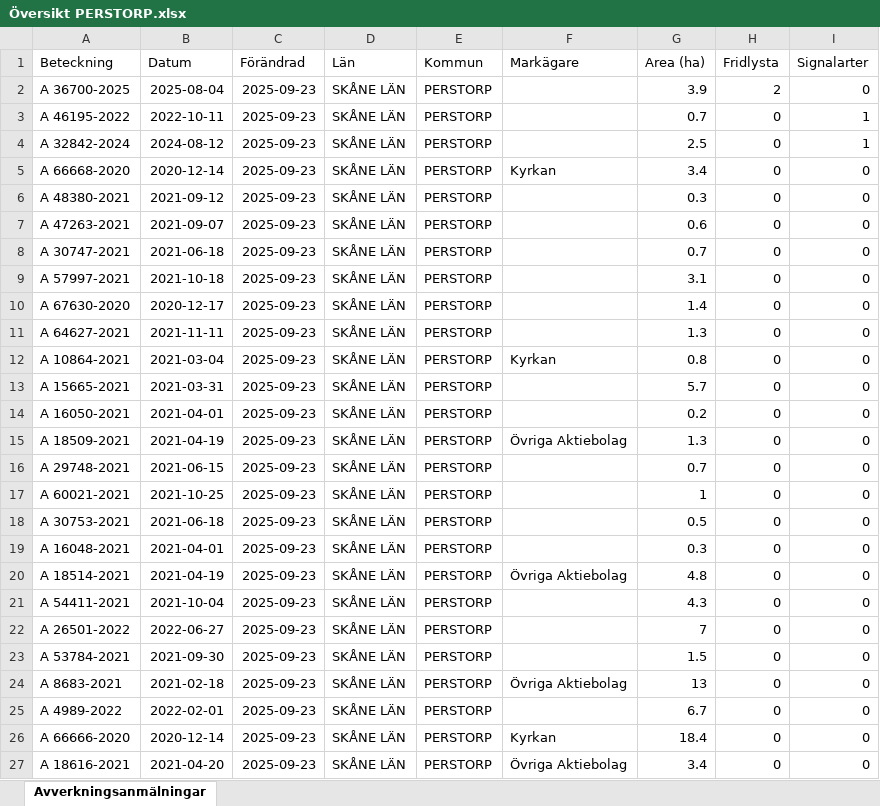
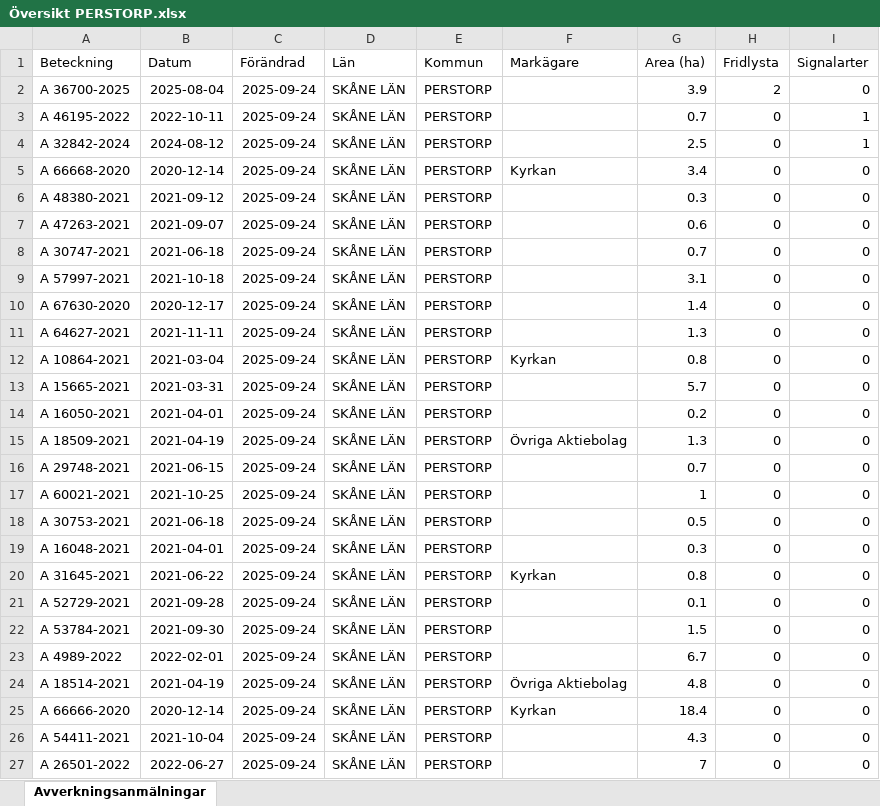
Before and after one commit to klasma/Logging_1275, an Excel workbook: Översikt PERSTORP.xlsx, sheet Avverkningsanmälningar, drawn as a sheet; only a part is shown; values as stored, in another font and other column widths than the file's, no borders; the diff covers the shown part only; the diff names each change by its address in the sheet, - before the commit and + after, or states it on an @@ line.

```diff
--- a/Översikt PERSTORP.xlsx (sheet Avverkningsanmälningar)
+++ b/Översikt PERSTORP.xlsx (sheet Avverkningsanmälningar)
-C2:C27 (Förändrad): 2025-09-23
+C2:C27 (Förändrad): 2025-09-24
-A20 (Beteckning): A 18514-2021
+A20 (Beteckning): A 31645-2021
-B20 (Datum): 2021-04-19
+B20 (Datum): 2021-06-22
-F20 (Markägare): Övriga Aktiebolag
+F20 (Markägare): Kyrkan
-G20 (Area (ha)): 4.8
+G20 (Area (ha)): 0.8
-A21 (Beteckning): A 54411-2021
+A21 (Beteckning): A 52729-2021
-B21 (Datum): 2021-10-04
+B21 (Datum): 2021-09-28
-G21 (Area (ha)): 4.3
+G21 (Area (ha)): 0.1
-A22 (Beteckning): A 26501-2022
+A22 (Beteckning): A 53784-2021
-B22 (Datum): 2022-06-27
+B22 (Datum): 2021-09-30
-G22 (Area (ha)): 7
+G22 (Area (ha)): 1.5
-A23 (Beteckning): A 53784-2021
+A23 (Beteckning): A 4989-2022
-B23 (Datum): 2021-09-30
+B23 (Datum): 2022-02-01
-G23 (Area (ha)): 1.5
+G23 (Area (ha)): 6.7
-A24 (Beteckning): A 8683-2021
+A24 (Beteckning): A 18514-2021
-B24 (Datum): 2021-02-18
+B24 (Datum): 2021-04-19
-G24 (Area (ha)): 13
+G24 (Area (ha)): 4.8
-A25 (Beteckning): A 4989-2022
+A25 (Beteckning): A 66666-2020
-B25 (Datum): 2022-02-01
+B25 (Datum): 2020-12-14
-F25 (Markägare): (empty)
+F25 (Markägare): Kyrkan
-G25 (Area (ha)): 6.7
+G25 (Area (ha)): 18.4
-A26 (Beteckning): A 66666-2020
+A26 (Beteckning): A 54411-2021
-B26 (Datum): 2020-12-14
+B26 (Datum): 2021-10-04
-F26 (Markägare): Kyrkan
+F26 (Markägare): (empty)
-G26 (Area (ha)): 18.4
+G26 (Area (ha)): 4.3
-A27 (Beteckning): A 18616-2021
+A27 (Beteckning): A 26501-2022
-B27 (Datum): 2021-04-20
+B27 (Datum): 2022-06-27
-F27 (Markägare): Övriga Aktiebolag
+F27 (Markägare): (empty)
-G27 (Area (ha)): 3.4
+G27 (Area (ha)): 7
```
Also changed, not shown: 425 edited cells elsewhere in this sheet, artfynd/A 32842-2024 artfynd.xlsx, artfynd/A 36700-2025 artfynd.xlsx, 14 other files.
